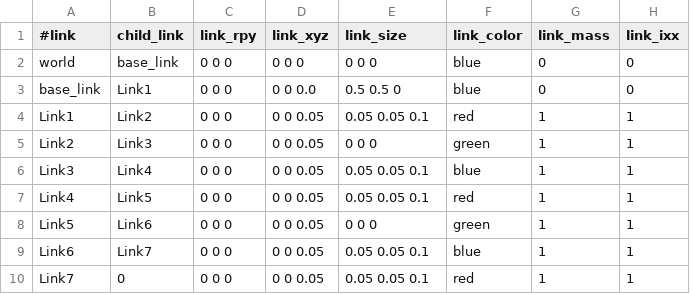
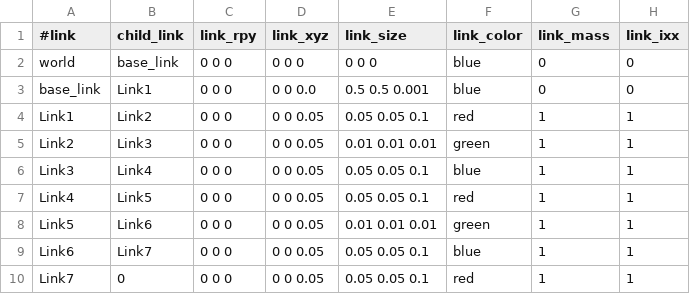
Before and after one commit to ttakubo/csv2urdf, a CSV file: csv/sixdofarm.csv, drawn as a sheet; only a part is shown; the diff names each change by its address in the sheet, - before the commit and + after, or states it on an @@ line.

```diff
--- a/csv/sixdofarm.csv
+++ b/csv/sixdofarm.csv
-E3 (link_size): 0.5 0.5 0
+E3 (link_size): 0.5 0.5 0.001
-E5 (link_size): 0 0 0
+E5 (link_size): 0.01 0.01 0.01
-E8 (link_size): 0 0 0
+E8 (link_size): 0.01 0.01 0.01
```
Also changed, not shown: 3 other files.
